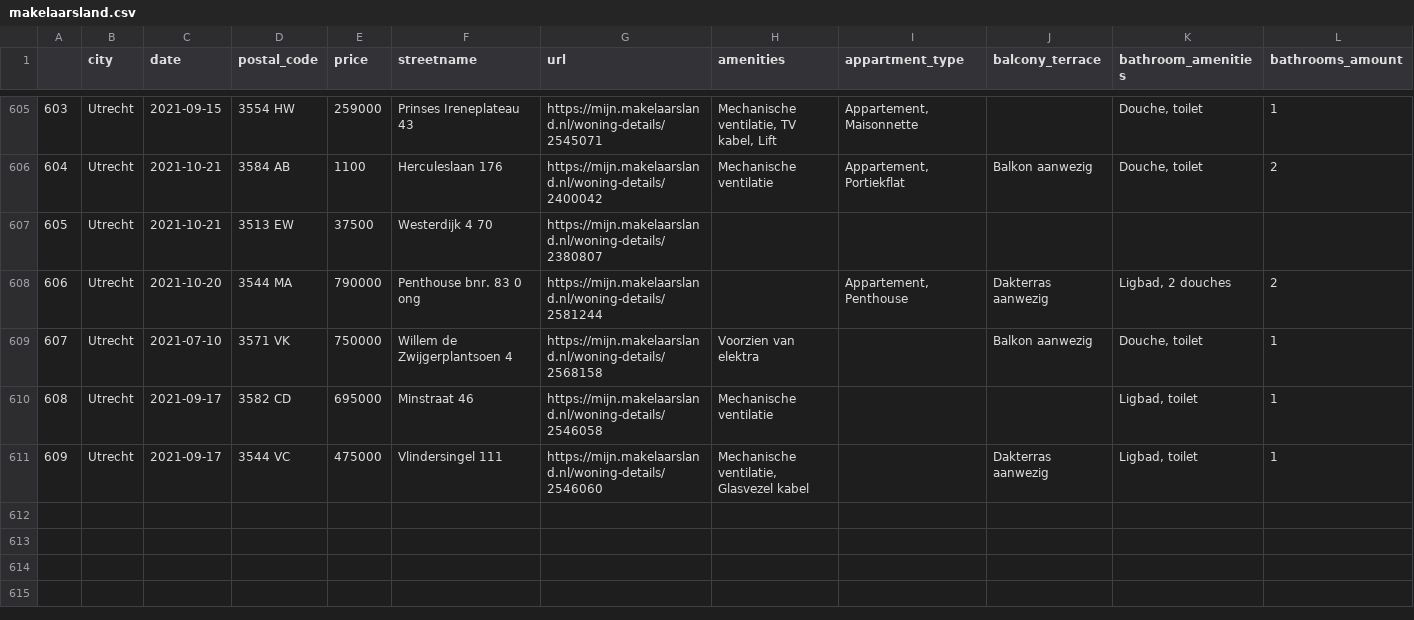
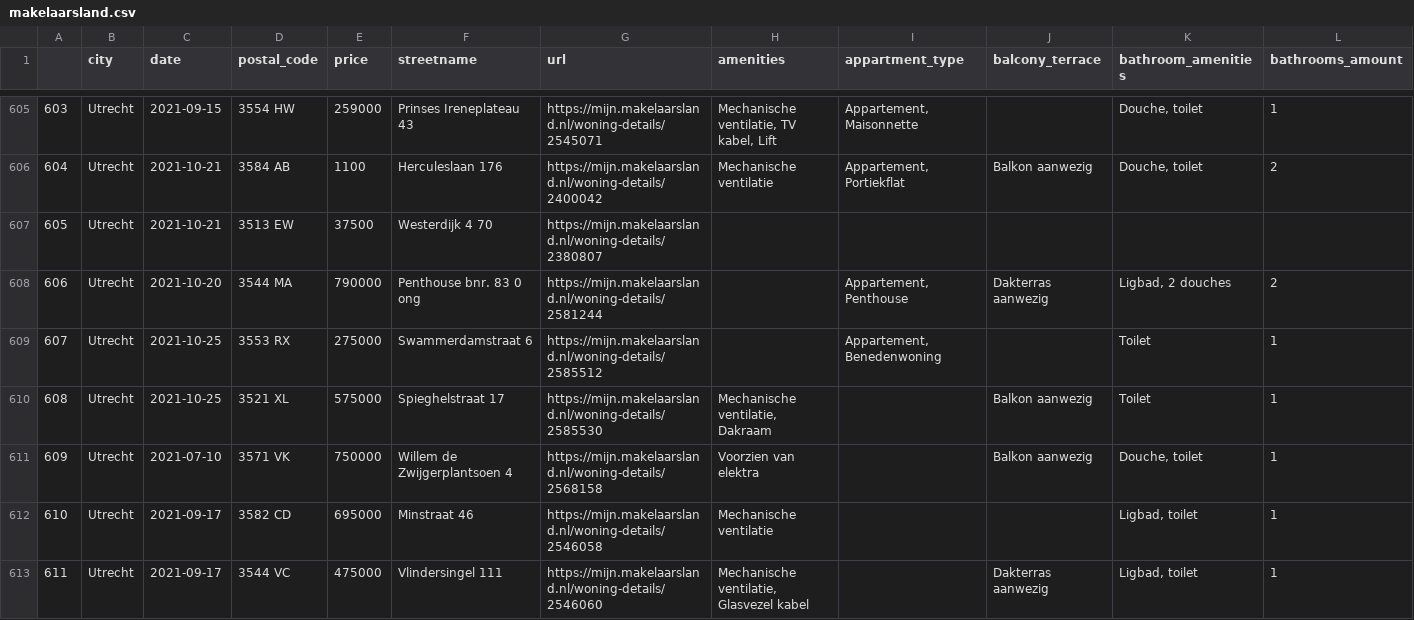
Before and after one commit to lassebenni/makelaarsland-gh-action, a CSV file: data/output/makelaarsland.csv, drawn as a sheet; only a part is shown, gaps mark what is left out; addresses are those after the commit; rows hold the shown columns only; the diff names each change by its address in the sheet, - before the commit and + after, or states it on an @@ line.

```diff
--- a/data/output/makelaarsland.csv
+++ b/data/output/makelaarsland.csv
+row 609: 607 | Utrecht | 2021-10-25 | 3553 RX | 275000 | Swammerdamstraat 6 | https://mijn.makelaarsland.nl/woning-details/2585512 |  | Appartement, Benedenwoning |  | Toilet | 1
+row 610: 608 | Utrecht | 2021-10-25 | 3521 XL | 575000 | Spieghelstraat 17 | https://mijn.makelaarsland.nl/woning-details/2585530 | Mechanische ventilatie, Dakraam |  | Balkon aanwezig | Toilet | 1
@@ column A renumbered from row 611 down @@
```
Also changed, not shown: 2 other files.
